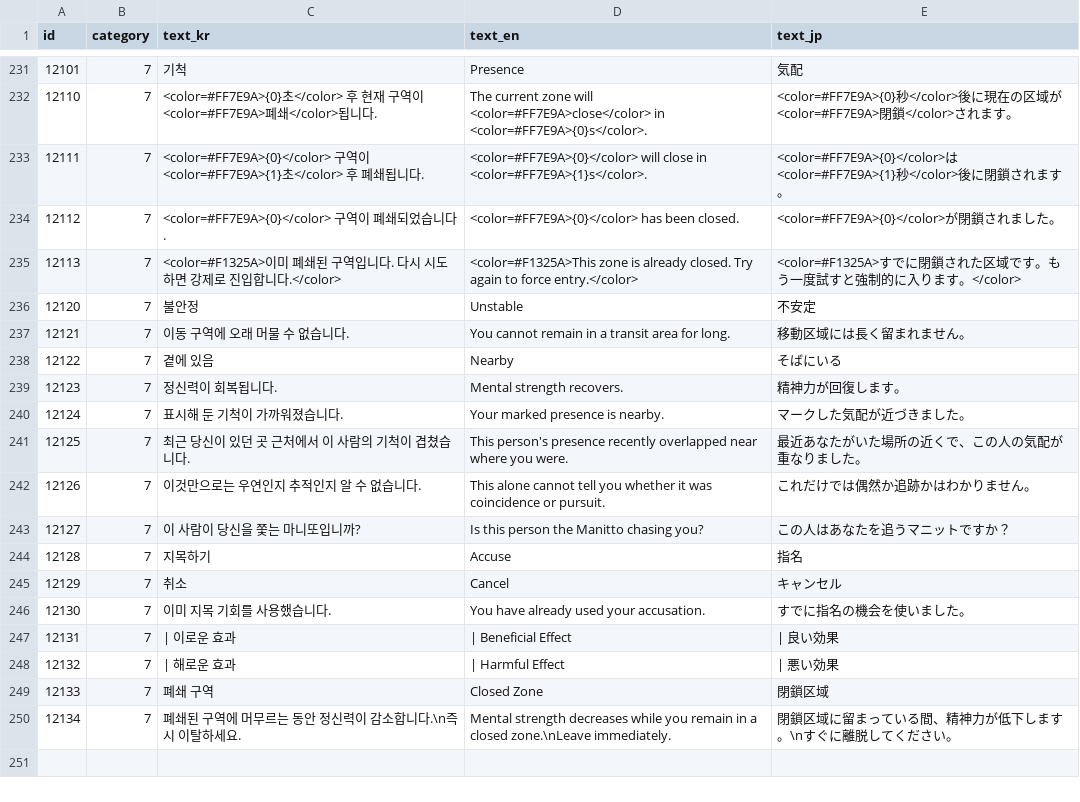
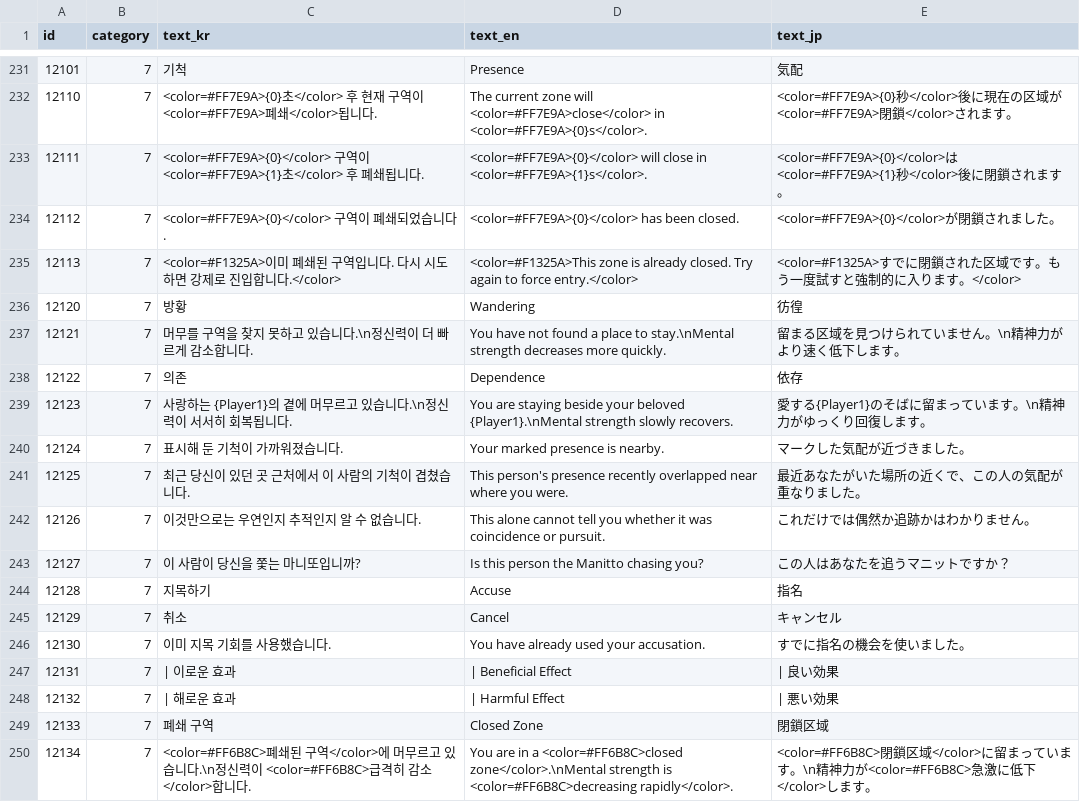
Before and after one commit to yjhan211/orbtail-server, a CSV file: network/Common/csv/system_text.csv, drawn as a sheet; only a part is shown, gaps mark what is left out.

Commit message:
Improve status effect HUD feedback

```diff
--- a/network/Common/csv/system_text.csv
+++ b/network/Common/csv/system_text.csv
@@ -235,6 +235,6 @@ id,category,text_kr,text_en,text_jp
 "12113","7","<color=#F1325A>이미 폐쇄된 구역입니다. 다시 시도하면 강제로 진입합니다.</color>","<color=#F1325A>This zone is already closed. Try again to force entry.</color>","<color=#F1325A>すでに閉鎖された区域です。もう一度試すと強制的に入ります。</color>"
-"12120","7","불안정","Unstable","不安定"
-"12121","7","이동 구역에 오래 머물 수 없습니다.","You cannot remain in a transit area for long.","移動区域には長く留まれません。"
-"12122","7","곁에 있음","Nearby","そばにいる"
-"12123","7","정신력이 회복됩니다.","Mental strength recovers.","精神力が回復します。"
+"12120","7","방황","Wandering","彷徨"
+"12121","7","머무를 구역을 찾지 못하고 있습니다.\n정신력이 더 빠르게 감소합니다.","You have not found a place to stay.\nMental strength decreases more quickly.","留まる区域を見つけられていません。\n精神力がより速く低下します。"
+"12122","7","의존","Dependence","依存"
+"12123","7","사랑하는 {Player1}의 곁에 머무르고 있습니다.\n정신력이 서서히 회복됩니다.","You are staying beside your beloved {Player1}.\nMental strength slowly recovers.","愛する{Player1}のそばに留まっています。\n精神力がゆっくり回復します。"
 "12124","7","표시해 둔 기척이 가까워졌습니다.","Your marked presence is nearby.","マークした気配が近づきました。"
@@ -249,2 +249,2 @@ id,category,text_kr,text_en,text_jp
 "12133","7","폐쇄 구역","Closed Zone","閉鎖区域"
-"12134","7","폐쇄된 구역에 머무르는 동안 정신력이 감소합니다.\n즉시 이탈하세요.","Mental strength decreases while you remain in a closed zone.\nLeave immediately.","閉鎖区域に留まっている間、精神力が低下します。\nすぐに離脱してください。"
+"12134","7","<color=#FF6B8C>폐쇄된 구역</color>에 머무르고 있습니다.\n정신력이 <color=#FF6B8C>급격히 감소</color>합니다.","You are in a <color=#FF6B8C>closed zone</color>.\nMental strength is <color=#FF6B8C>decreasing rapidly</color>.","<color=#FF6B8C>閉鎖区域</color>に留まっています。\n精神力が<color=#FF6B8C>急激に低下</color>します。"
```
